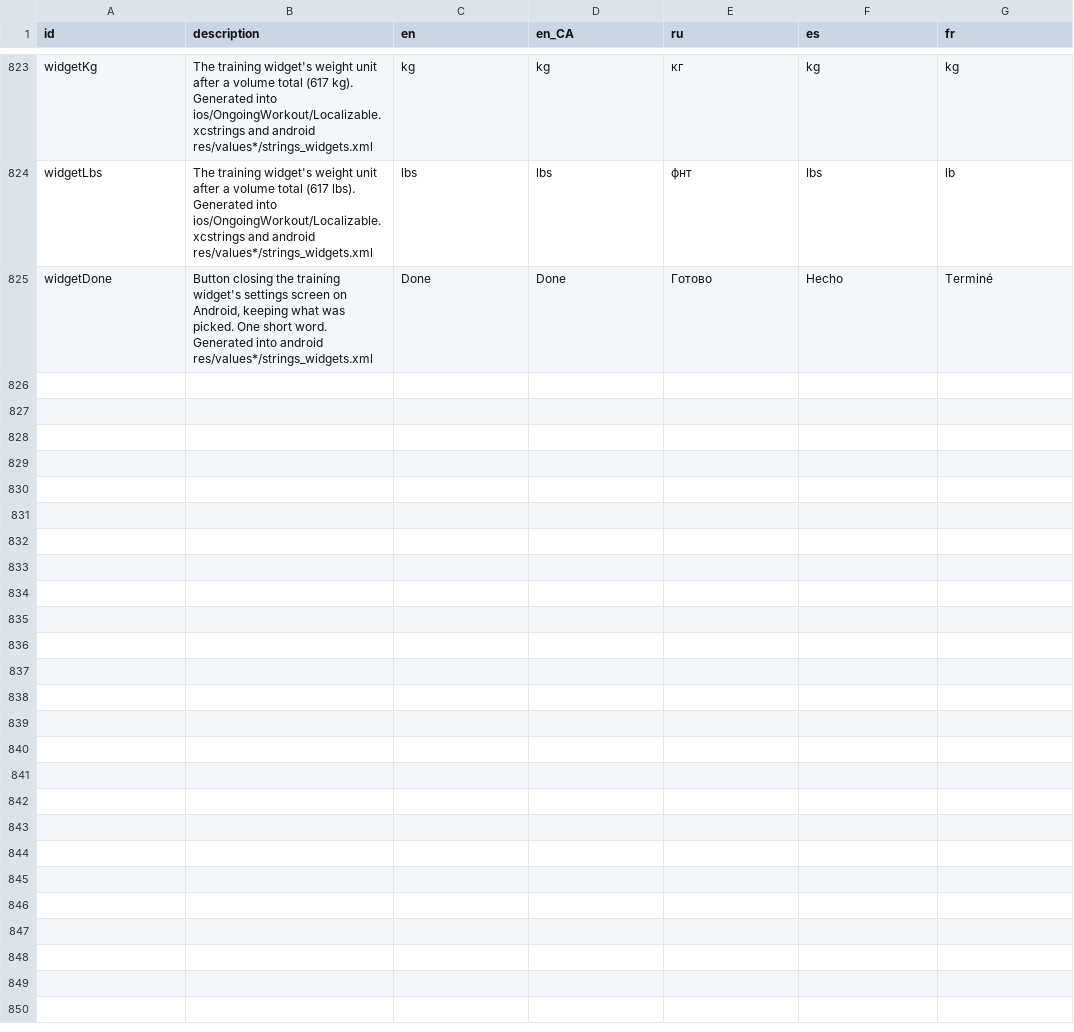
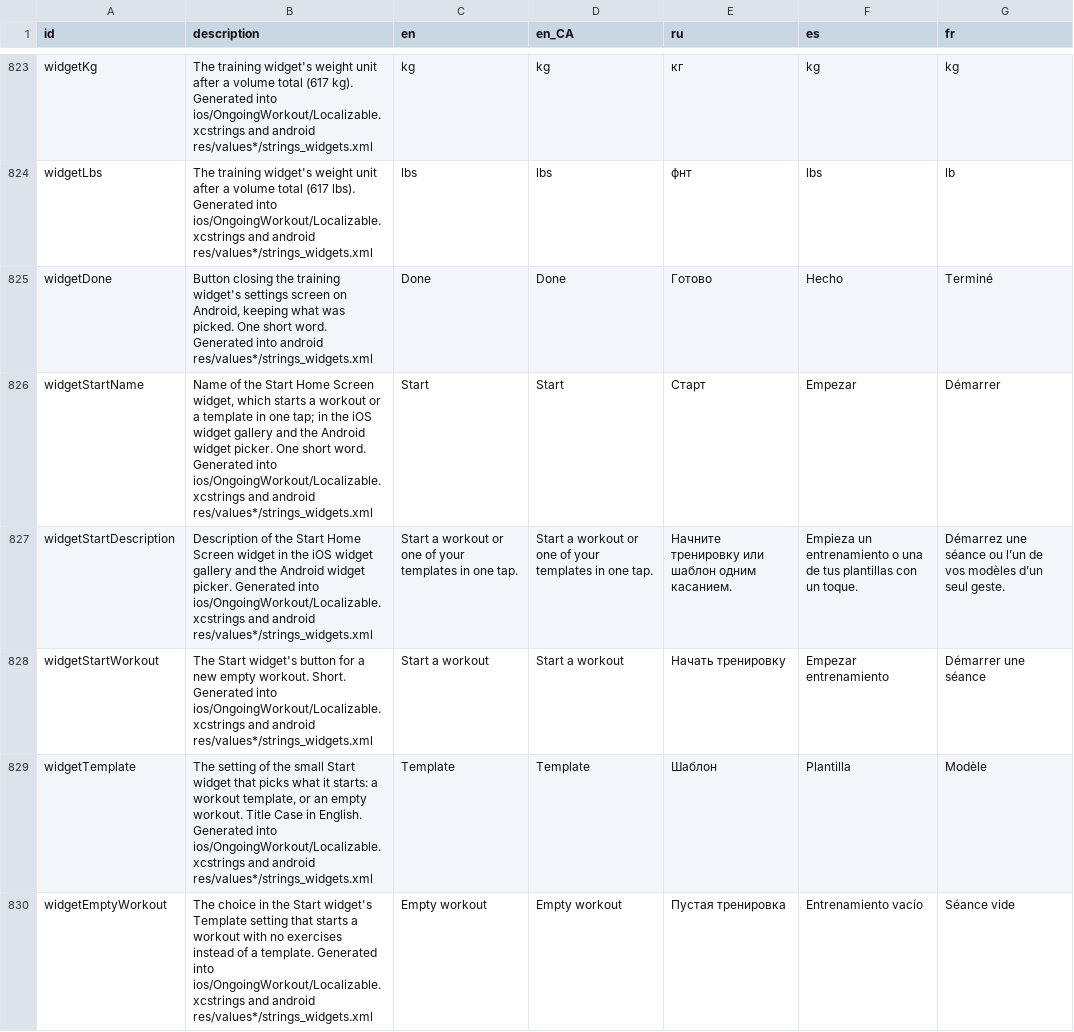
Before and after one commit to kit-g/heart-of-yours, a CSV file: shared/heart_language/scripts/translations.csv, drawn as a sheet; only a part is shown, gaps mark what is left out; the diff names each change by its address in the sheet, - before the commit and + after, or states it on an @@ line.

```diff
--- a/shared/heart_language/scripts/translations.csv
+++ b/shared/heart_language/scripts/translations.csv
+row 826: widgetStartName | Name of the Start Home Screen widget, which starts a workout or a template in one tap; in the iOS widget gallery and the Android widget picker. One short word. Generated into ios/OngoingWorkout/Localizable.xcstrings and android res/values*/strings_widgets.xml | Start | Start | Старт | Empezar | Démarrer
+row 827: widgetStartDescription | Description of the Start Home Screen widget in the iOS widget gallery and the Android widget picker. Generated into ios/OngoingWorkout/Localizable.xcstrings and android res/values*/strings_widgets.xml | Start a workout or one of your templates in one tap. | Start a workout or one of your templates in one tap. | Начните тренировку или шаблон одним касанием. | Empieza un entrenamiento o una de tus plantillas con un toque. | Démarrez une séance ou l’un de vos modèles d’un seul geste.
+row 828: widgetStartWorkout | The Start widget's button for a new empty workout. Short. Generated into ios/OngoingWorkout/Localizable.xcstrings and android res/values*/strings_widgets.xml | Start a workout | Start a workout | Начать тренировку | Empezar entrenamiento | Démarrer une séance
+row 829: widgetTemplate | The setting of the small Start widget that picks what it starts: a workout template, or an empty workout. Title Case in English. Generated into ios/OngoingWorkout/Localizable.xcstrings and android res/values*/strings_widgets.xml | Template | Template | Шаблон | Plantilla | Modèle
+row 830: widgetEmptyWorkout | The choice in the Start widget's Template setting that starts a workout with no exercises instead of a template. Generated into ios/OngoingWorkout/Localizable.xcstrings and android res/values*/strings_widgets.xml | Empty workout | Empty workout | Пустая тренировка | Entrenamiento vacío | Séance vide
```
Also changed, not shown: 13 other files.
